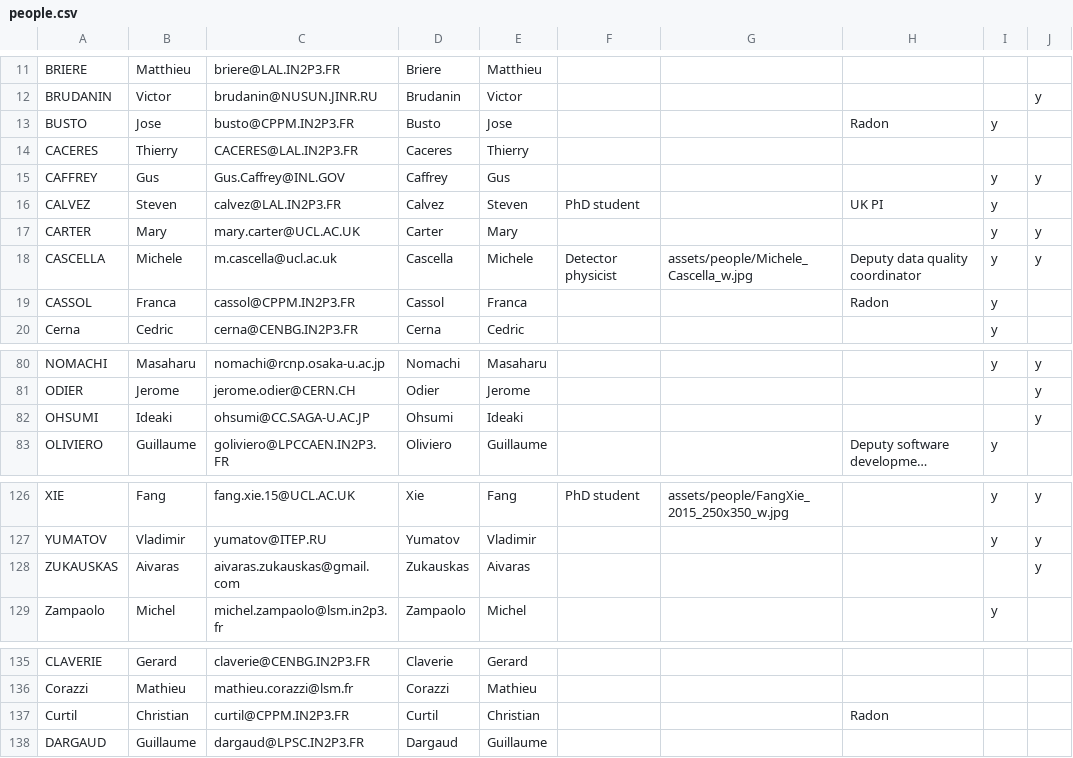
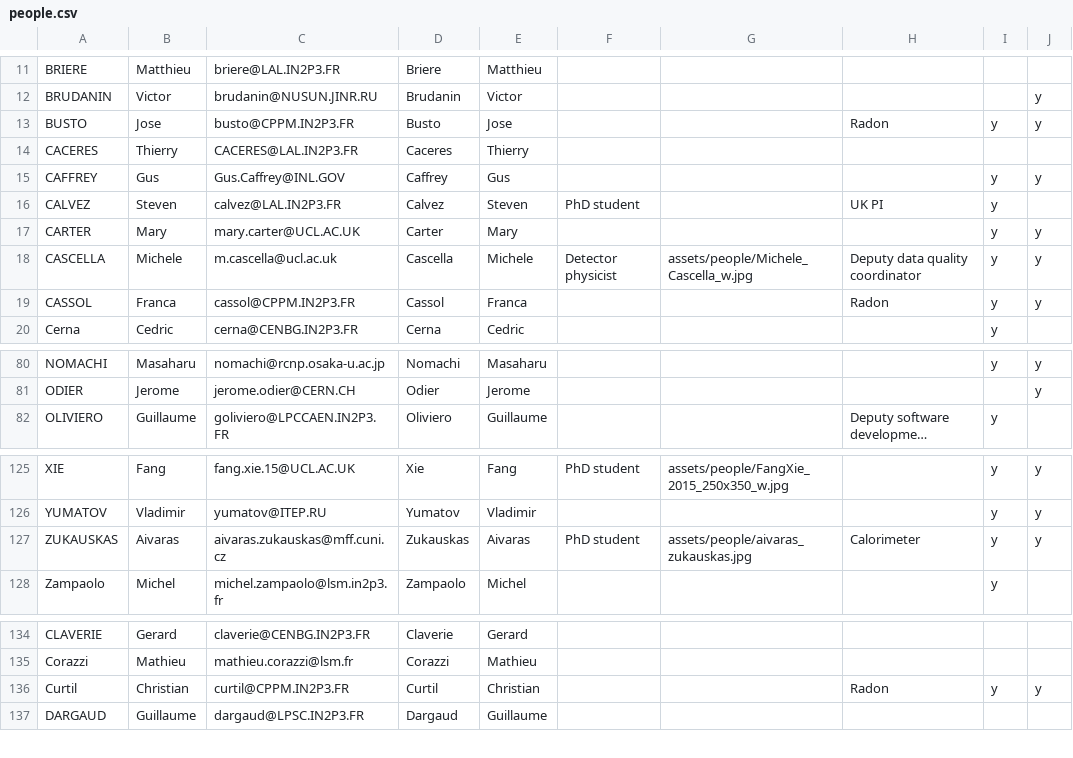
Before and after one commit to cherylepatrick/SuperNEMO-DBD.github.io, a CSV file: _data/people.csv, drawn as a sheet; only a part is shown, gaps mark what is left out; long unchanged cells end in …; removed rows and columns are numbered as before the commit, all else as after; the diff covers the shown part only; the diff names each change by its address in the sheet, - before the commit and + after, or states it on an @@ line.

```diff
--- a/_data/people.csv
+++ b/_data/people.csv
-J13: (empty)
+J13: y
-J19: (empty)
+J19: y
-row 82: OHSUMI | Ideaki | ohsumi@CC.SAGA-U.AC.JP | Ohsumi | Ideaki |  |  |  |  | y
-C127: aivaras.zukauskas@gmail.com
+C127: aivaras.zukauskas@mff.cuni.cz
-F127: (empty)
+F127: PhD student
-G127: (empty)
+G127: assets/people/aivaras_zukauskas.jpg
-H127: (empty)
+H127: Calorimeter
-I127: (empty)
+I127: y
-I136: (empty)
+I136: y
-J136: (empty)
+J136: y
```
Also changed, not shown: 1 edited cell elsewhere in this file, 3 other files.
